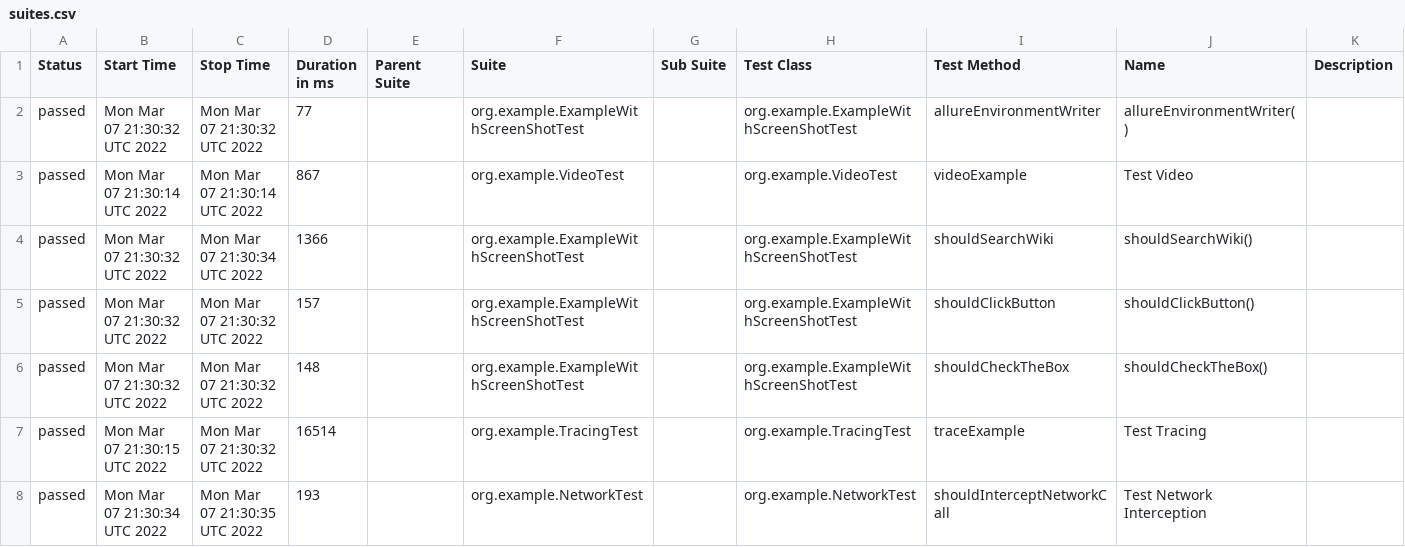
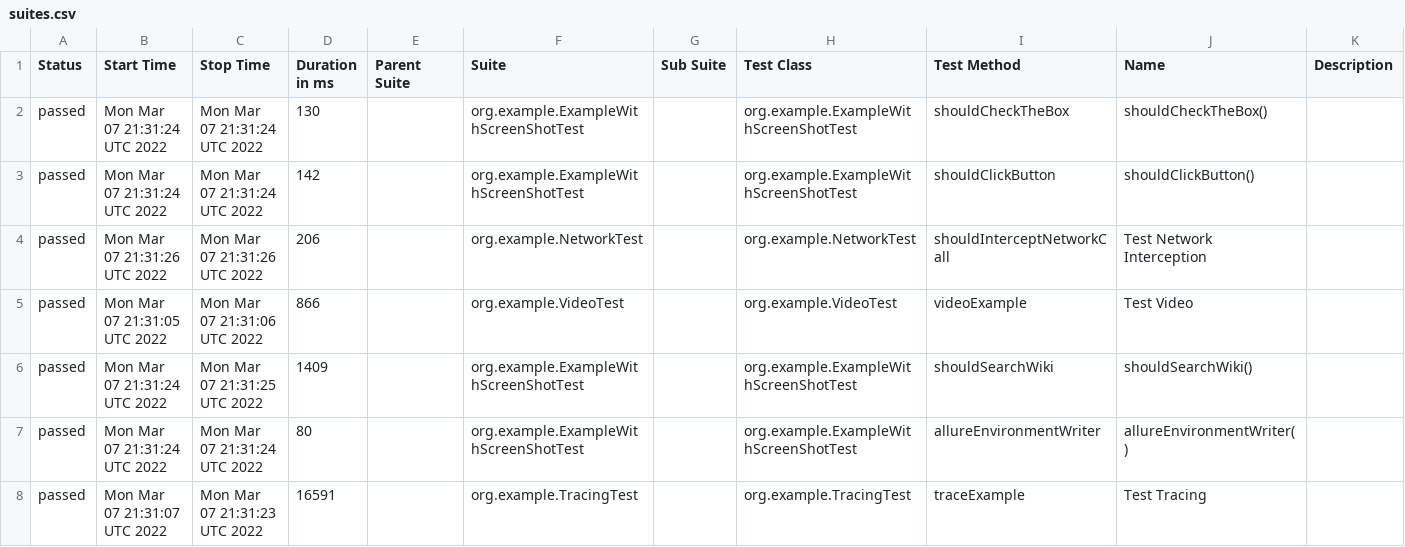
Before and after one commit to mikomatic/playwright-demo, a CSV file: data/suites.csv, drawn as a sheet.

```diff
--- a/data/suites.csv
+++ b/data/suites.csv
@@ -1,8 +1,8 @@
 "Status","Start Time","Stop Time","Duration in ms","Parent Suite","Suite","Sub Suite","Test Class","Test Method","Name","Description"
-"passed","Mon Mar 07 21:30:32 UTC 2022","Mon Mar 07 21:30:32 UTC 2022","77","","org.example.ExampleWithScreenShotTest","","org.example.ExampleWithScreenShotTest","allureEnvironmentWriter","allureEnvironmentWriter()",""
-"passed","Mon Mar 07 21:30:14 UTC 2022","Mon Mar 07 21:30:14 UTC 2022","867","","org.example.VideoTest","","org.example.VideoTest","videoExample","Test Video",""
-"passed","Mon Mar 07 21:30:32 UTC 2022","Mon Mar 07 21:30:34 UTC 2022","1366","","org.example.ExampleWithScreenShotTest","","org.example.ExampleWithScreenShotTest","shouldSearchWiki","shouldSearchWiki()",""
-"passed","Mon Mar 07 21:30:32 UTC 2022","Mon Mar 07 21:30:32 UTC 2022","157","","org.example.ExampleWithScreenShotTest","","org.example.ExampleWithScreenShotTest","shouldClickButton","shouldClickButton()",""
-"passed","Mon Mar 07 21:30:32 UTC 2022","Mon Mar 07 21:30:32 UTC 2022","148","","org.example.ExampleWithScreenShotTest","","org.example.ExampleWithScreenShotTest","shouldCheckTheBox","shouldCheckTheBox()",""
-"passed","Mon Mar 07 21:30:15 UTC 2022","Mon Mar 07 21:30:32 UTC 2022","16514","","org.example.TracingTest","","org.example.TracingTest","traceExample","Test Tracing",""
-"passed","Mon Mar 07 21:30:34 UTC 2022","Mon Mar 07 21:30:35 UTC 2022","193","","org.example.NetworkTest","","org.example.NetworkTest","shouldInterceptNetworkCall","Test Network Interception",""
+"passed","Mon Mar 07 21:31:24 UTC 2022","Mon Mar 07 21:31:24 UTC 2022","130","","org.example.ExampleWithScreenShotTest","","org.example.ExampleWithScreenShotTest","shouldCheckTheBox","shouldCheckTheBox()",""
+"passed","Mon Mar 07 21:31:24 UTC 2022","Mon Mar 07 21:31:24 UTC 2022","142","","org.example.ExampleWithScreenShotTest","","org.example.ExampleWithScreenShotTest","shouldClickButton","shouldClickButton()",""
+"passed","Mon Mar 07 21:31:26 UTC 2022","Mon Mar 07 21:31:26 UTC 2022","206","","org.example.NetworkTest","","org.example.NetworkTest","shouldInterceptNetworkCall","Test Network Interception",""
+"passed","Mon Mar 07 21:31:05 UTC 2022","Mon Mar 07 21:31:06 UTC 2022","866","","org.example.VideoTest","","org.example.VideoTest","videoExample","Test Video",""
+"passed","Mon Mar 07 21:31:24 UTC 2022","Mon Mar 07 21:31:25 UTC 2022","1409","","org.example.ExampleWithScreenShotTest","","org.example.ExampleWithScreenShotTest","shouldSearchWiki","shouldSearchWiki()",""
+"passed","Mon Mar 07 21:31:24 UTC 2022","Mon Mar 07 21:31:24 UTC 2022","80","","org.example.ExampleWithScreenShotTest","","org.example.ExampleWithScreenShotTest","allureEnvironmentWriter","allureEnvironmentWriter()",""
+"passed","Mon Mar 07 21:31:07 UTC 2022","Mon Mar 07 21:31:23 UTC 2022","16591","","org.example.TracingTest","","org.example.TracingTest","traceExample","Test Tracing",""
```
Also changed, not shown: data/behaviors.csv, 36 other files.
